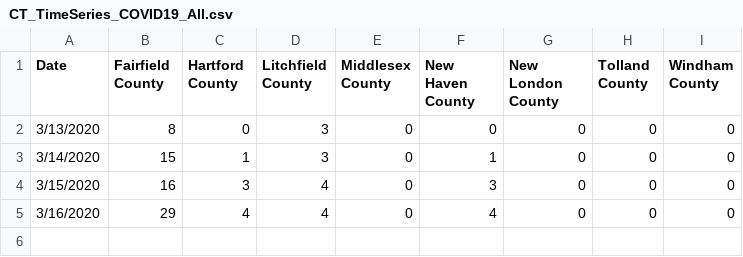
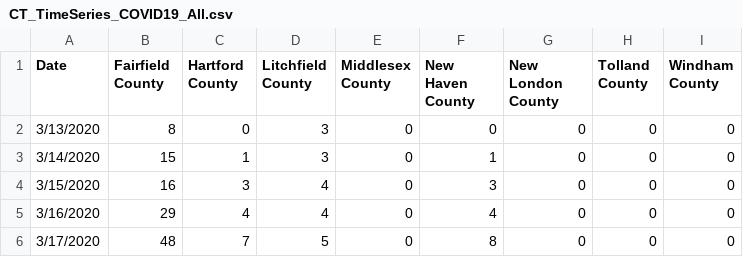
Before and after one commit to SonnyITS/COVID-19, a CSV file: CT_TimeSeries_COVID19_All.csv, drawn as a sheet.

Commit message:
Updated CT and uploaded new World and China data

```diff
--- a/CT_TimeSeries_COVID19_All.csv
+++ b/CT_TimeSeries_COVID19_All.csv
@@ -5 +5,2 @@ Date,Fairfield County,Hartford County,Litchfield County,Middlesex County,New Hav
 3/16/2020,29,4,4,0,4,0,0,0
+3/17/2020,48,7,5,0,8,0,0,0
```
Also changed, not shown: 13 other files.
